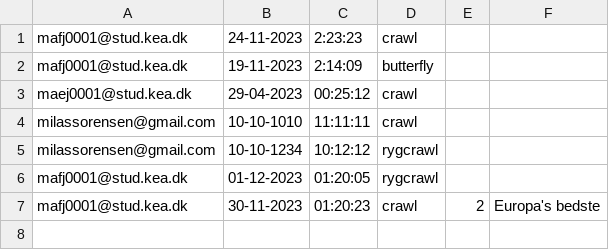
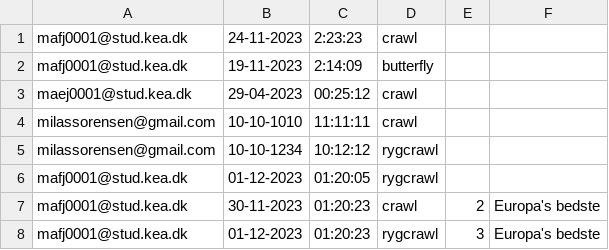
Before and after one commit to madsfjeldberg/DelfinenMaven, a CSV file: results.csv, drawn as a sheet.

Commit message:
coachSearch udvidet. UI ændring i coachSearch og showList

```diff
--- a/results.csv
+++ b/results.csv
@@ -7 +7,2 @@ mafj0001@stud.kea.dk,01-12-2023,01:20:05,rygcrawl
 mafj0001@stud.kea.dk,30-11-2023,01:20:23,crawl,2,Europa's bedste
+mafj0001@stud.kea.dk,01-12-2023,01:20:23,rygcrawl,3,Europa's bedste
```
Also changed, not shown: 5 other files.
